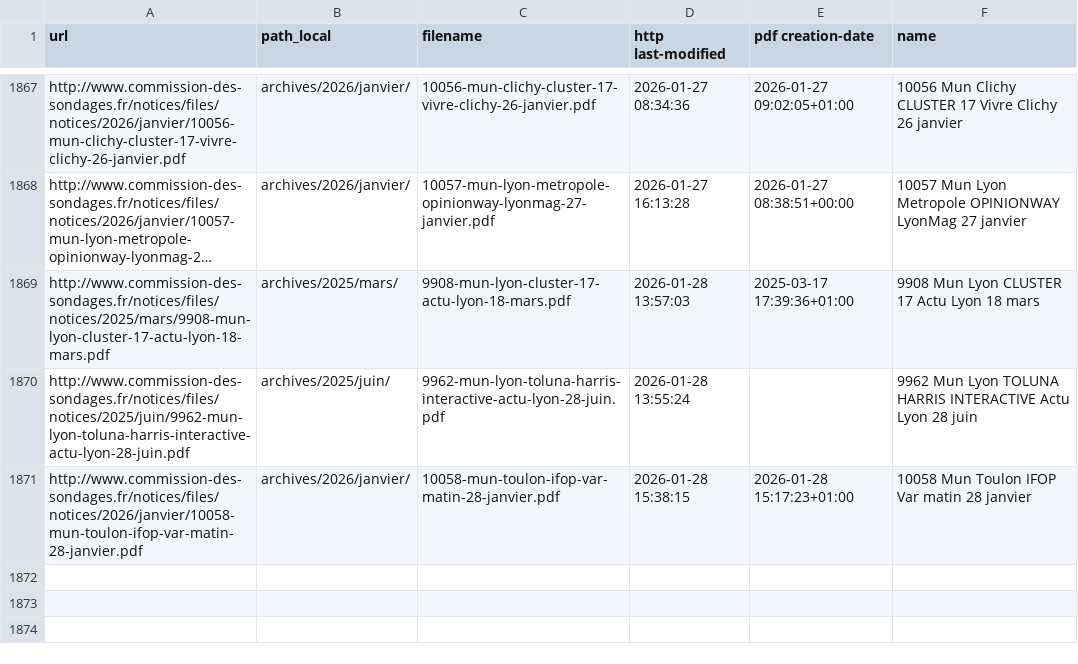
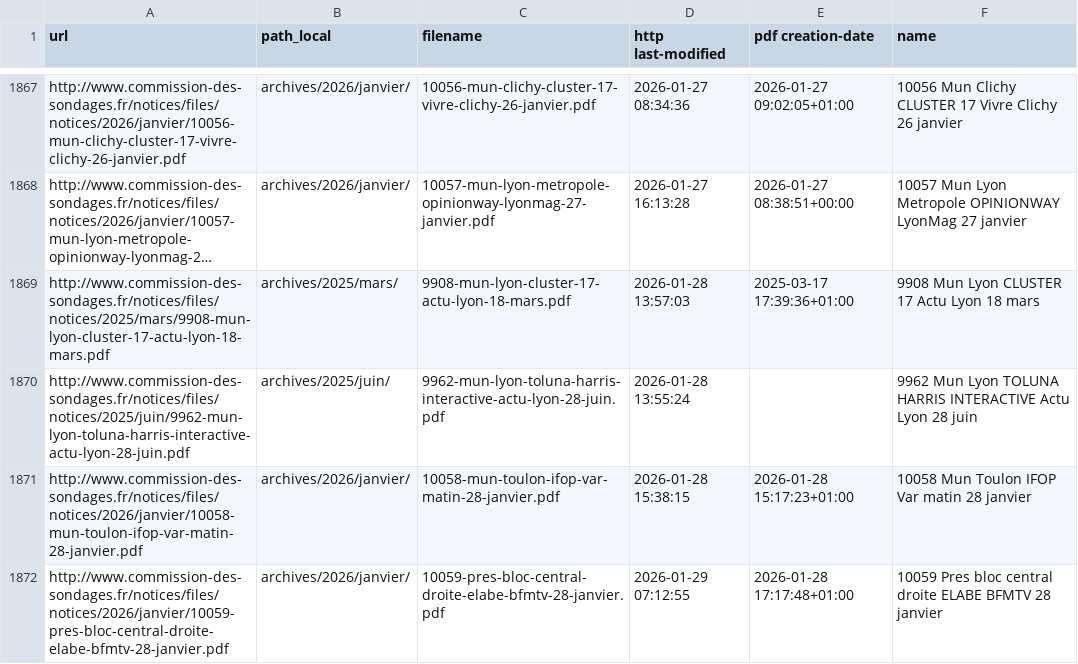
Before and after one commit to MieuxVoter/sondages-commission-index, a CSV file: files.csv, drawn as a sheet; only a part is shown, gaps mark what is left out; long unchanged cells end in ….

```diff
--- a/files.csv
+++ b/files.csv
@@ -1871 +1871,2 @@ http://www.commission-des-sondages.fr/notices/files/notices/2025/juin/9962-mun-l
 http://www.commission-des-sondages.fr/notices/files/notices/2026/janvier/10058-mun-toulon-ifop-var-matin-28-janvier.pdf,archives/2026/janvier/,10058-mun-toulon-ifop-var-matin-28-janvier.pdf,2026-01-28 15:38:15,2026-01-28 15:17:23+01:00,10058 Mun Toulon IFOP Var matin 28 janvier
+http://www.commission-des-sondages.fr/notices/files/notices/2026/janvier/10059-pres-bloc-central-droite-elabe-bfmtv-28-janvier.pdf,archives/2026/janvier/,10059-pres-bloc-central-droite-elabe-bfmtv-28-janvier.pdf,2026-01-29 07:12:55,2026-01-28 17:17:48+01:00,10059 Pres bloc central droite ELABE BFMTV 28 janvier
```
Also changed, not shown: base.csv, notices_catalog.csv, 1 other file.
